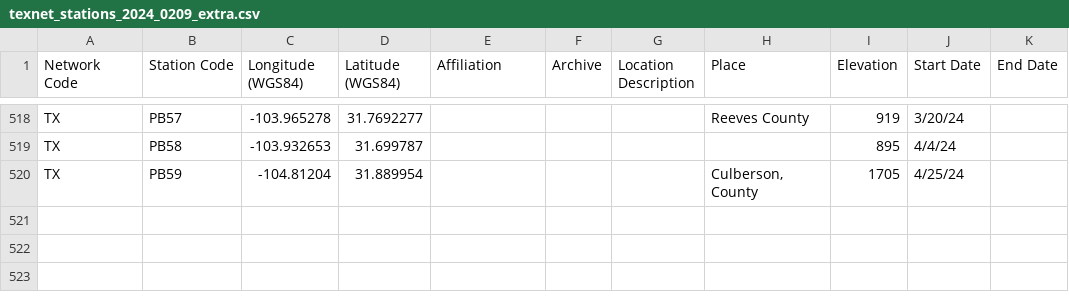
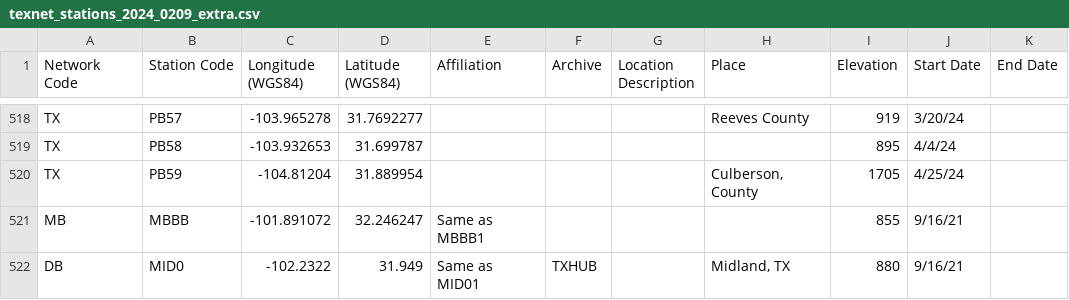
Before and after one commit to chenyk1990/cykd2, a CSV file: various/cyksmall/texnet_stations_2024_0209_extra.csv, drawn as a sheet; only a part is shown, gaps mark what is left out.

Commit message:
Sat Aug 17 18:43:06 CDT 2024

```diff
--- a/various/cyksmall/texnet_stations_2024_0209_extra.csv
+++ b/various/cyksmall/texnet_stations_2024_0209_extra.csv
@@ -520 +520,3 @@ TX,PB58,-103.932653,31.699787,,,,,895,4/4/24,
 TX,PB59,-104.81204,31.889954,,,,"Culberson, County",1705,4/25/24,
+MB,MBBB,-101.891072,32.246247,Same as MBBB1,,,,855,9/16/21,
+DB,MID0,-102.2322,31.949,Same as MID01,TXHUB,,"Midland, TX",880,9/16/21,
```
